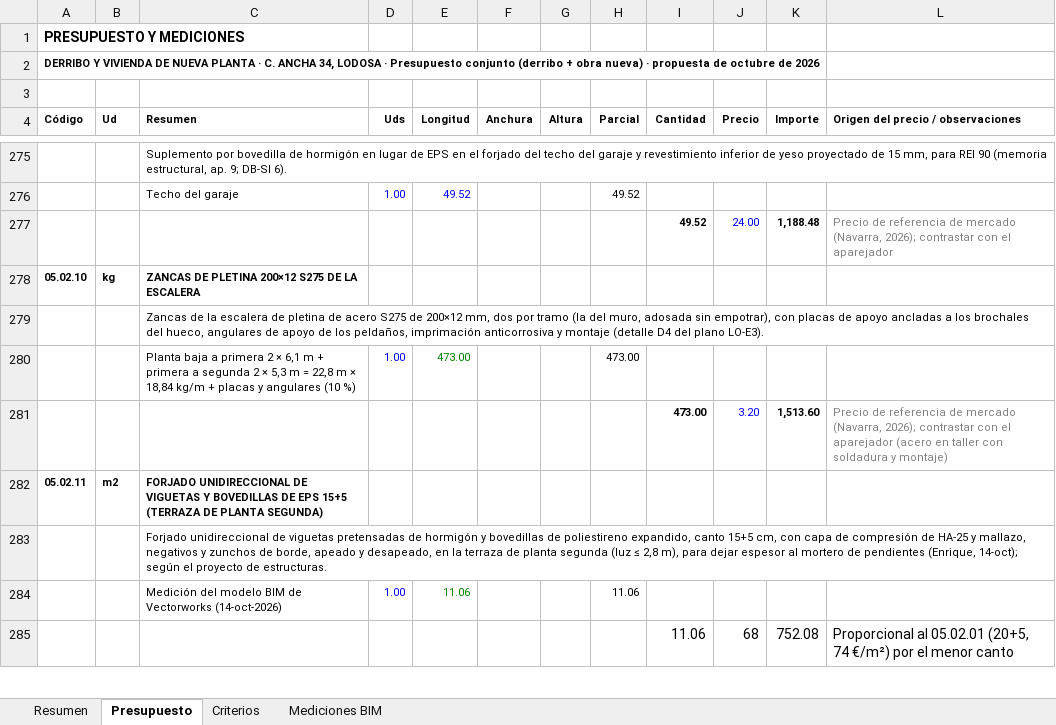
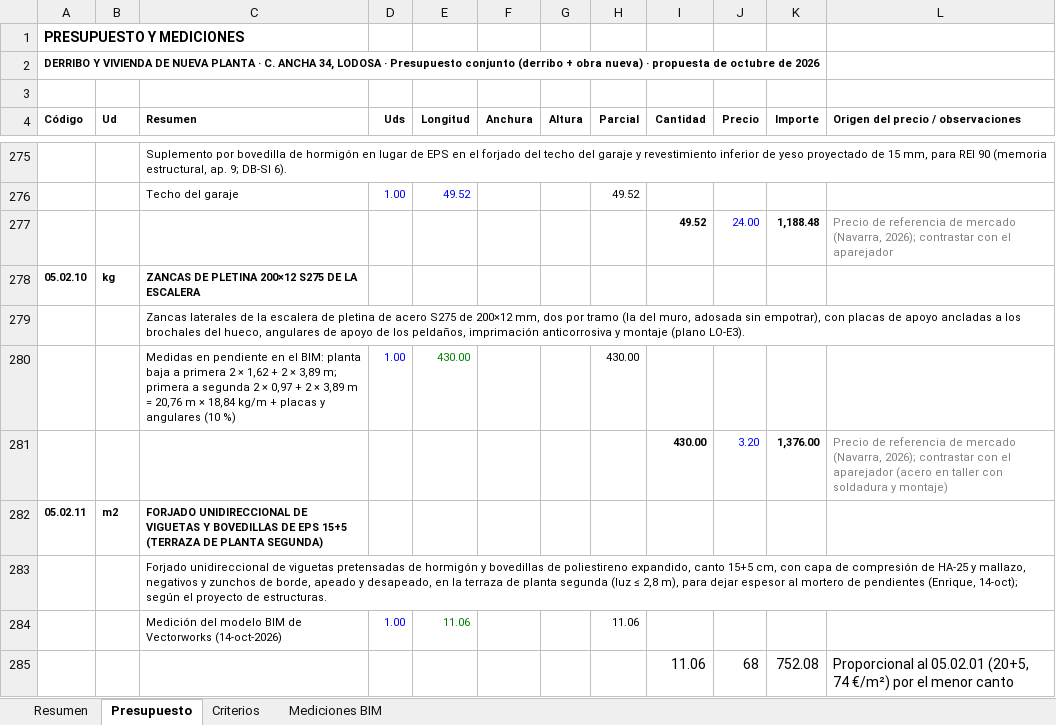
Before and after one commit to kikeelrojo/visor-arrova, an Excel workbook: datos/lodosa/presupuestos/Presupuesto_Conjunto_Lodosa_2026-10.xlsx, sheet Presupuesto, drawn as a sheet; only a part is shown, gaps mark what is left out; values as stored, in another font and other column widths than the file's, no borders; removed rows and columns are numbered as before the commit, all else as after; the diff covers the shown part only; the diff names each change by its address in the sheet, - before the commit and + after, or states it on an @@ line.

Commit message:
Visor: lodosa (2026-10-27 00:47)

```diff
--- a/datos/lodosa/presupuestos/Presupuesto_Conjunto_Lodosa_2026-10.xlsx (sheet Presupuesto)
+++ b/datos/lodosa/presupuestos/Presupuesto_Conjunto_Lodosa_2026-10.xlsx (sheet Presupuesto)
-C279 (Resumen): Zancas de la escalera de pletina de acero S275 de 200×12 mm, dos por tramo (la del muro, adosada sin empotrar), con placas de apoyo ancladas a los brochales del hueco, angulares de apoyo de los peldaños, imprimación anticorrosiva y montaje (detalle D4 del plano LO-E3).
+C279 (Resumen): Zancas laterales de la escalera de pletina de acero S275 de 200×12 mm, dos por tramo (la del muro, adosada sin empotrar), con placas de apoyo ancladas a los brochales del hueco, angulares de apoyo de los peldaños, imprimación anticorrosiva y montaje (plano LO-E3).
-row 280:  |  | Planta baja a primera 2 × 6,1 m + primera a segunda 2 × 5,3 m = 22,8 m × 18,84 kg/m + placas y angulares (10 %) | 1.00 | 473.00 |  |  | 473.00
-row 281:  |  |  |  |  |  |  |  | 473.00 | 3.20 | 1,513.60 | Precio de referencia de mercado (Navarra, 2026); contrastar con el aparejador (acero en taller con soldadura y montaje)
+row 280:  |  | Medidas en pendiente en el BIM: planta baja a primera 2 × 1,62 + 2 × 3,89 m; primera a segunda 2 × 0,97 + 2 × 3,89 m = 20,76 m × 18,84 kg/m + placas y angulares (10 %) | 1.00 | 430.00 |  |  | 430.00
+row 281:  |  |  |  |  |  |  |  | 430.00 | 3.20 | 1,376.00 | Precio de referencia de mercado (Navarra, 2026); contrastar con el aparejador (acero en taller con soldadura y montaje)
```
Also changed, not shown: 16 added rows, 8 removed rows and 8 edited cells elsewhere in this sheet, sheet Resumen, sheet Mediciones BIM, formulas that keep their value, hidden cells, datos/lodosa/presupuestos/Presupuesto_Lodosa_propuesta_2026-10.xlsx, 24 other files.
